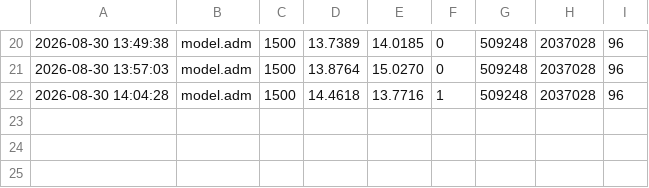
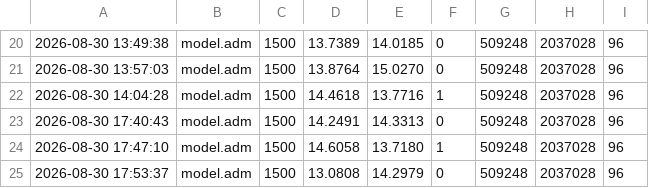
Before and after one commit to FiveTechSoft/tinyllama, a CSV file: adaptive/metrics.csv, drawn as a sheet; only a part is shown, gaps mark what is left out; the diff names each change by its address in the sheet, - before the commit and + after, or states it on an @@ line.

```diff
--- a/adaptive/metrics.csv
+++ b/adaptive/metrics.csv
+row 23: 2026-08-30 17:40:43 | model.adm | 1500 | 14.2491 | 14.3313 | 0 | 509248 | 2037028 | 96
+row 24: 2026-08-30 17:47:10 | model.adm | 1500 | 14.6058 | 13.7180 | 1 | 509248 | 2037028 | 96
+row 25: 2026-08-30 17:53:37 | model.adm | 1500 | 13.0808 | 14.2979 | 0 | 509248 | 2037028 | 96
```
Also changed, not shown: 1 other file.
